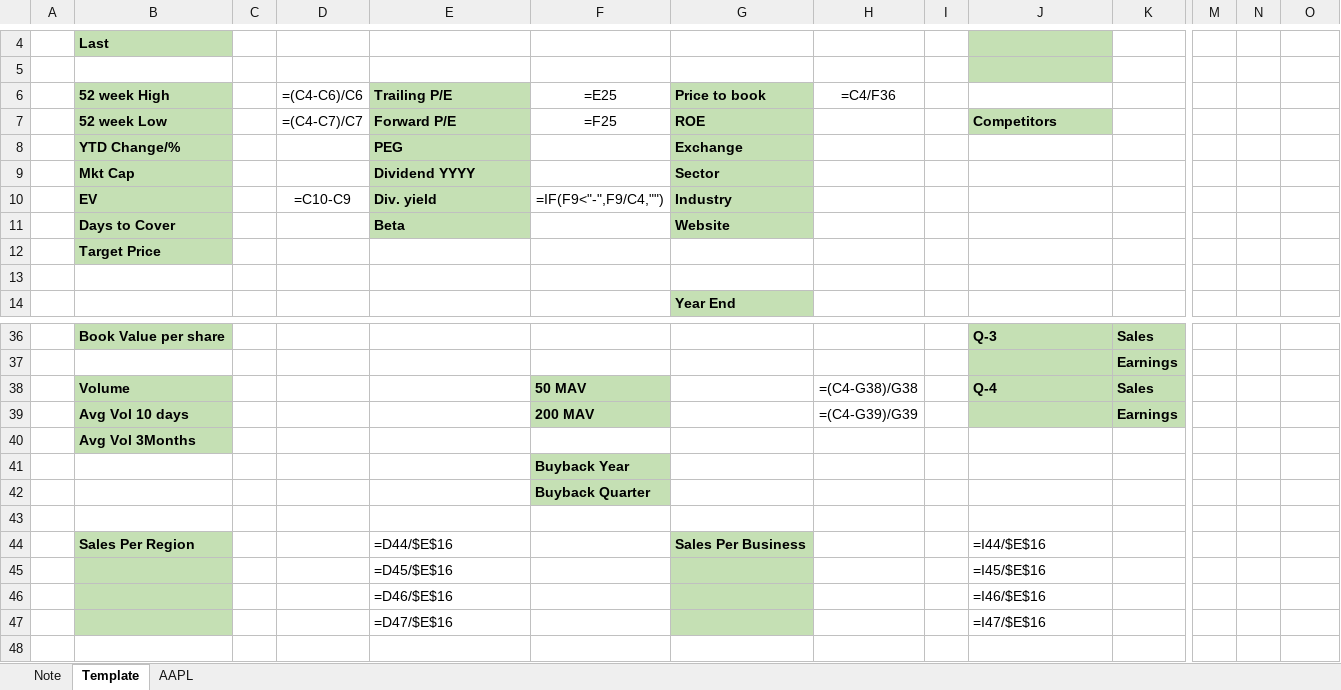
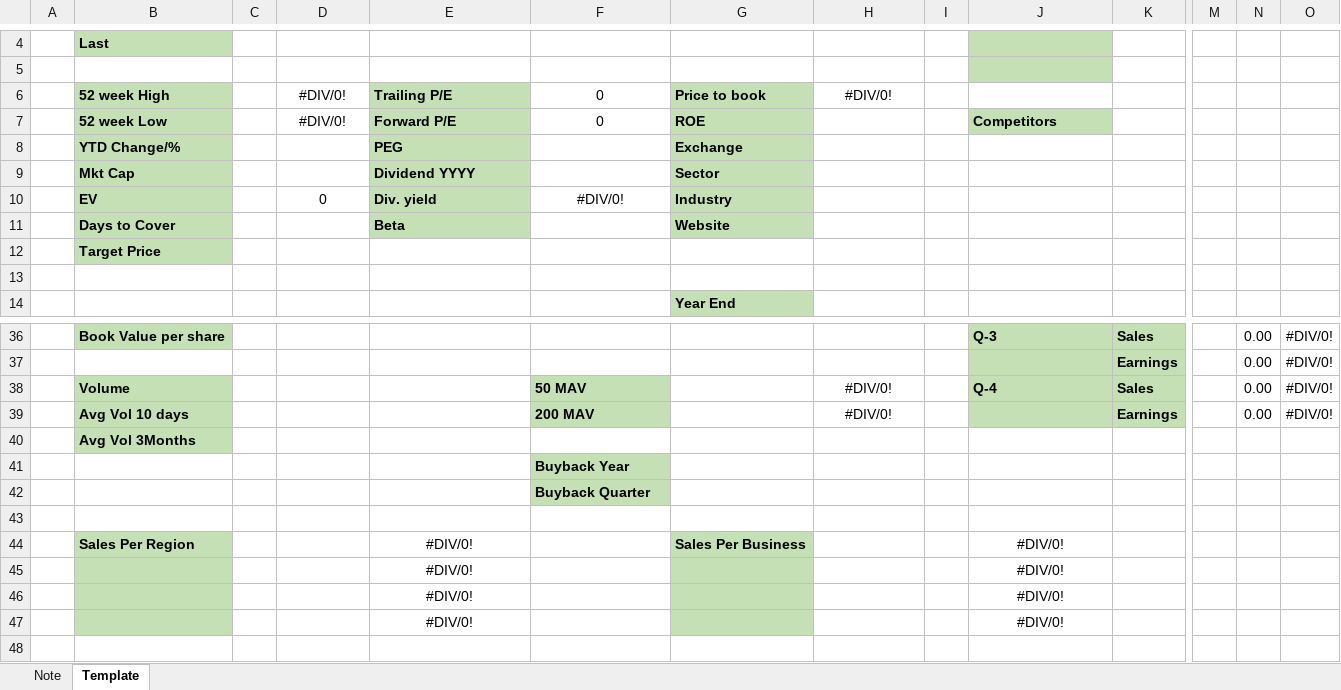
Before and after one commit to markjm5/portfoliomanagement, an Excel workbook: trading_excel_files/04_Filtering_Process/030_Filtering_Process_Quantitative_Analysis_US_StocksOnePager.xlsm, sheet Template, drawn as a sheet; only a part is shown, gaps mark what is left out; values as stored, in another font and other column widths than the file's, no borders; formulas without a stored value are shown as written; conditional formats not drawn; removed rows and columns are numbered as before the commit, all else as after; rows hold the shown columns only; the diff covers the shown part only; the diff names each change by its address in the sheet, - before the commit and + after, or states it on an @@ line.

Commit message:
updated 030 one pager to add earnings and sales surprises

```diff
--- a/trading_excel_files/04_Filtering_Process/030_Filtering_Process_Quantitative_Analysis_US_StocksOnePager.xlsm (sheet Template)
+++ b/trading_excel_files/04_Filtering_Process/030_Filtering_Process_Quantitative_Analysis_US_StocksOnePager.xlsm (sheet Template)
-sheet tab: AAPL
-D6: =(C4-C6)/C6
+D6: #DIV/0!
-F6: =E25
+F6: 0
-H6: =C4/F36
+H6: #DIV/0!
-D7: =(C4-C7)/C7
+D7: #DIV/0!
-F7: =F25
+F7: 0
-D10: =C10-C9
+D10: 0
-F10: =IF(F9<"-",F9/C4,"")
+F10: #DIV/0!
-N36: (empty)
+N36: 0.00
-O36: (empty)
+O36: #DIV/0!
-row 37:  |  |  |  |  |  |  |  |  |  | Earnings
+row 37:  |  |  |  |  |  |  |  |  |  | Earnings |  | 0.00 | #DIV/0!
-H38: =(C4-G38)/G38
+H38: #DIV/0!
-N38:N39: (empty)
+N38:N39: 0.00
-O38:O39: (empty)
+O38:O39: #DIV/0!
-H39: =(C4-G39)/G39
+H39: #DIV/0!
-E44: =D44/$E$16
+E44: #DIV/0!
-E44 alignment: left
+E44 alignment: center
-J44: =I44/$E$16
+J44: #DIV/0!
-J44 alignment: left
+J44 alignment: center
-row 45:  |  |  |  | =D45/$E$16 |  |  |  |  | =I45/$E$16
-row 46:  |  |  |  | =D46/$E$16 |  |  |  |  | =I46/$E$16
-row 47:  |  |  |  | =D47/$E$16 |  |  |  |  | =I47/$E$16
+row 45:  |  |  |  | #DIV/0! |  |  |  |  | #DIV/0!
+row 46:  |  |  |  | #DIV/0! |  |  |  |  | #DIV/0!
+row 47:  |  |  |  | #DIV/0! |  |  |  |  | #DIV/0!
```
Also changed, not shown: 12 added rows, 12 removed rows and 8 edited cells elsewhere in this sheet, 3 other files.
